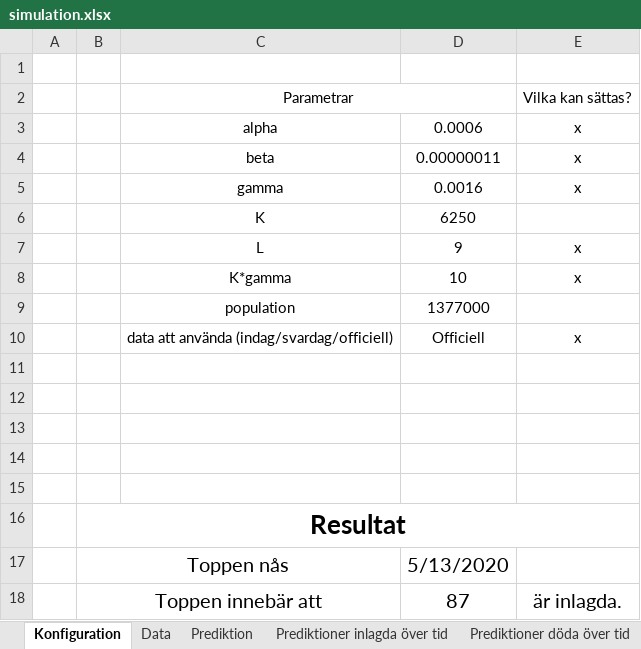
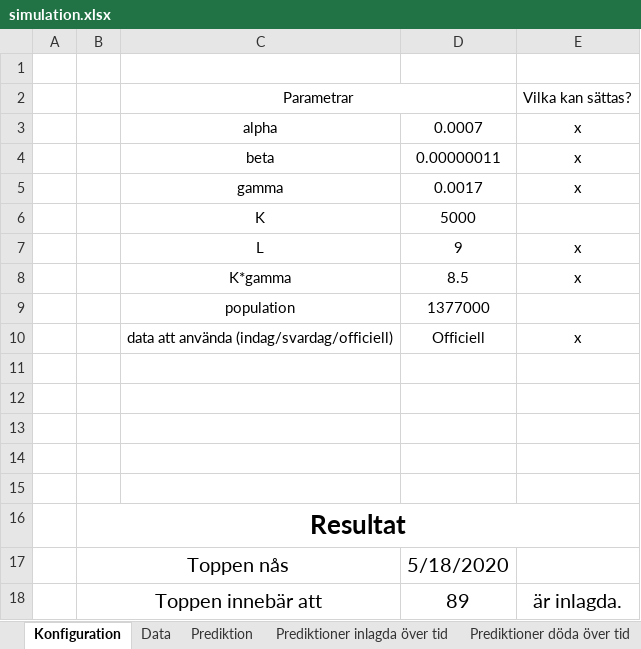
Before and after one commit to LarsAstrom/CoronaPrediction, an Excel workbook: excel_ark/simulation.xlsx, sheet Konfiguration, drawn as a sheet; values as stored, in another font and other column widths than the file's, no borders; charts and pictures not drawn; the diff names each change by its address in the sheet, - before the commit and + after, or states it on an @@ line.

```diff
--- a/excel_ark/simulation.xlsx (sheet Konfiguration)
+++ b/excel_ark/simulation.xlsx (sheet Konfiguration)
-D3: 0.0006
+D3: 0.0007
-D5: 0.0016
+D5: 0.0017
-D6: 6250
+D6: 5000
-D8: 10
+D8: 8.5
-D17: 5/13/2020
+D17: 5/18/2020
-D18: 87
+D18: 89
```
Also changed, not shown: sheet Prediktion, sheet till_dash_board_20200506, charts or pictures, 3 other files.
